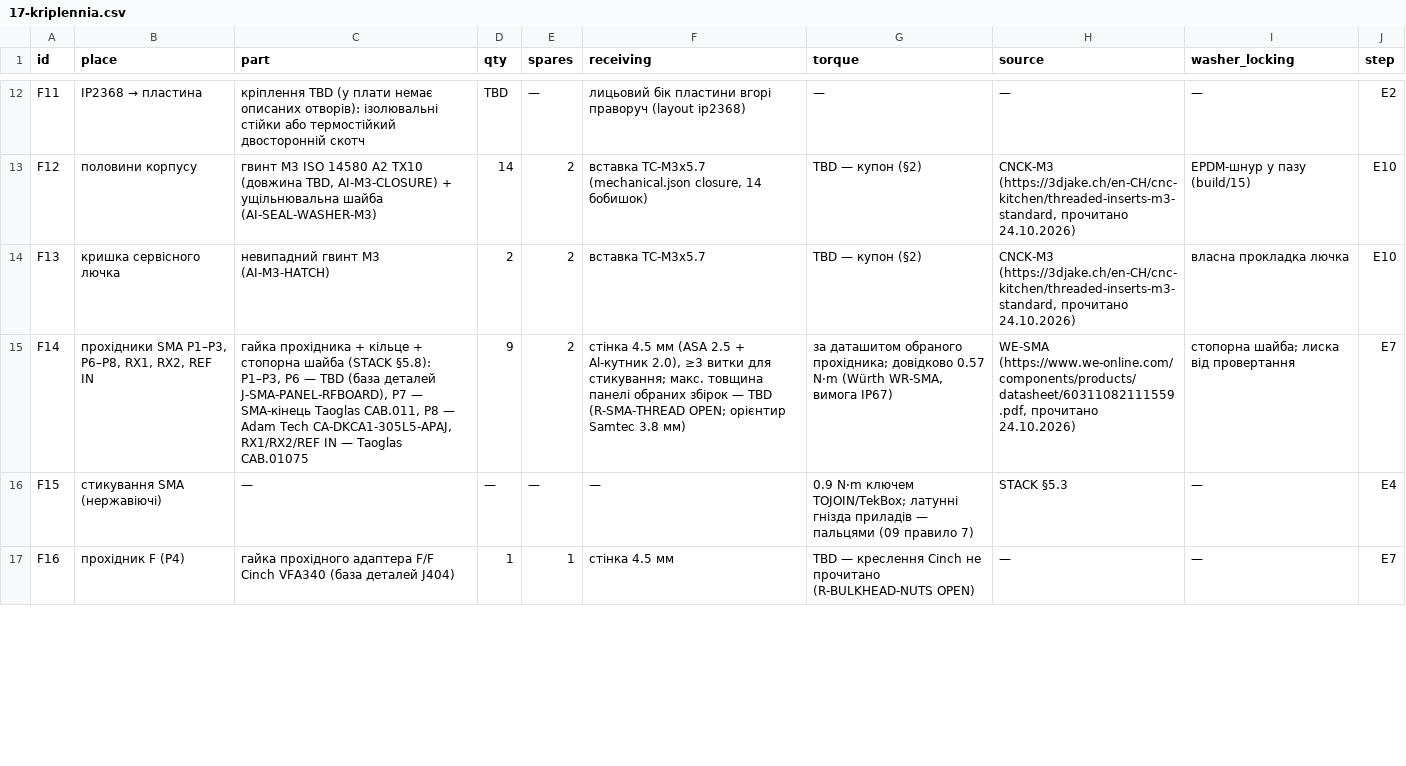
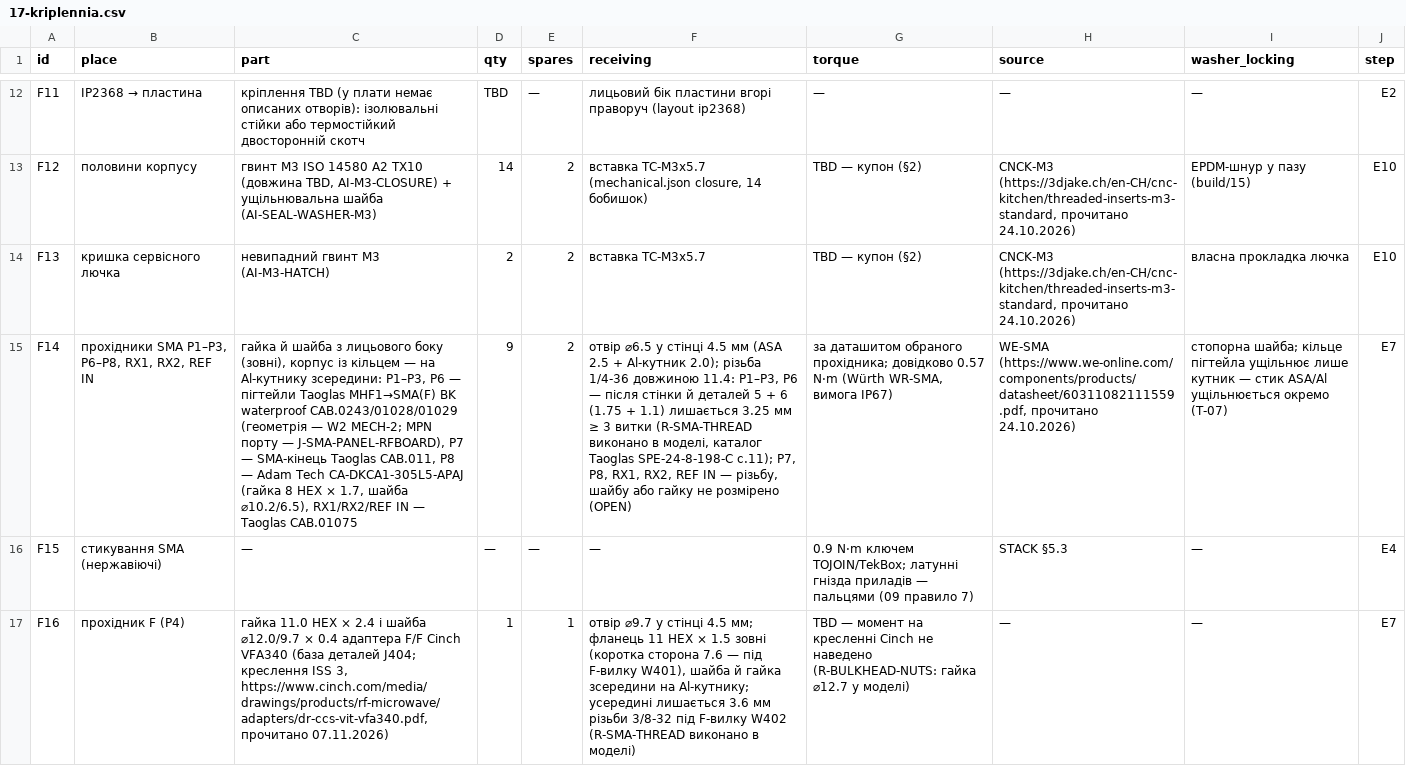
Before and after one commit to lizbeth307/lizbeth307, a CSV file: sat-receiver-audit/build/17-kriplennia.csv, drawn as a sheet; only a part is shown, gaps mark what is left out; the diff covers the shown part only; the diff names each change by its address in the sheet, - before the commit and + after, or states it on an @@ line.

```diff
--- a/sat-receiver-audit/build/17-kriplennia.csv
+++ b/sat-receiver-audit/build/17-kriplennia.csv
-C15 (part): гайка прохідника + кільце + стопорна шайба (STACK §5.8): P1–P3, P6 — TBD (база деталей J-SMA-PANEL-RFBOARD), P7 — SMA-кінець Taoglas CAB.011, P8 — Adam Tech CA-DKCA1-305L5-APAJ, RX1/RX2/REF IN…
+C15 (part): гайка й шайба з лицьового боку (зовні), корпус із кільцем — на Al-кутнику зсередини: P1–P3, P6 — пігтейли Taoglas MHF1→SMA(F) BK waterproof CAB.0243/01028/01029 (геометрія — W2 MECH-2; MPN порту — J-SMA-PANEL-RFBOARD), P7 — SMA-кінець Taoglas CAB.011, P8 — Adam Tech CA-DKCA1-305L5-APAJ (гайка 8 HEX × 1.7, шайба ⌀10.2/6.5), RX1/RX2/REF IN…
-F15 (receiving): стінка 4.5 мм (ASA 2.5 + Al-кутник 2.0), ≥3 витки для стикування; макс. товщина панелі обраних збірок — TBD (R-SMA-THREAD OPEN; орієнтир Samtec 3.8 мм)
+F15 (receiving): отвір ⌀6.5 у стінці 4.5 мм (ASA 2.5 + Al-кутник 2.0); різьба 1/4-36 довжиною 11.4: P1–P3, P6 — після стінки й деталей 5 + 6 (1.75 + 1.1) лишається 3.25 мм ≥ 3 витки (R-SMA-THREAD виконано в моделі, каталог Taoglas SPE-24-8-198-C с.11); P7, P8, RX1, RX2, REF IN — різьбу, шайбу або гайку не розмірено (OPEN)
-I15 (washer_locking): стопорна шайба; лиска від провертання
+I15 (washer_locking): стопорна шайба; кільце пігтейла ущільнює лише кутник — стик ASA/Al ущільнюється окремо (T-07)
-C17 (part): гайка прохідного адаптера F/F Cinch VFA340 (база деталей J404)
+C17 (part): гайка 11.0 HEX × 2.4 і шайба ⌀12.0/9.7 × 0.4 адаптера F/F Cinch VFA340 (база деталей J404; креслення ISS 3, https://www.cinch.com/media/drawings/products/rf-microwave/adapters/dr-ccs-vit-vfa340.pdf, прочитано 07.11.2026)
-F17 (receiving): стінка 4.5 мм
+F17 (receiving): отвір ⌀9.7 у стінці 4.5 мм; фланець 11 HEX × 1.5 зовні (коротка сторона 7.6 — під F-вилку W401), шайба й гайка зсередини на Al-кутнику; усередині лишається 3.6 мм різьби 3/8-32 під F-вилку W402 (R-SMA-THREAD виконано в моделі)
-G17 (torque): TBD — креслення Cinch не прочитано (R-BULKHEAD-NUTS OPEN)
+G17 (torque): TBD — момент на кресленні Cinch не наведено (R-BULKHEAD-NUTS: гайка ⌀12.7 у моделі)
```
Also changed, not shown: 5 edited cells elsewhere in this file, sat-receiver-audit/build/10-zakupivlia.csv, 22 other files.
